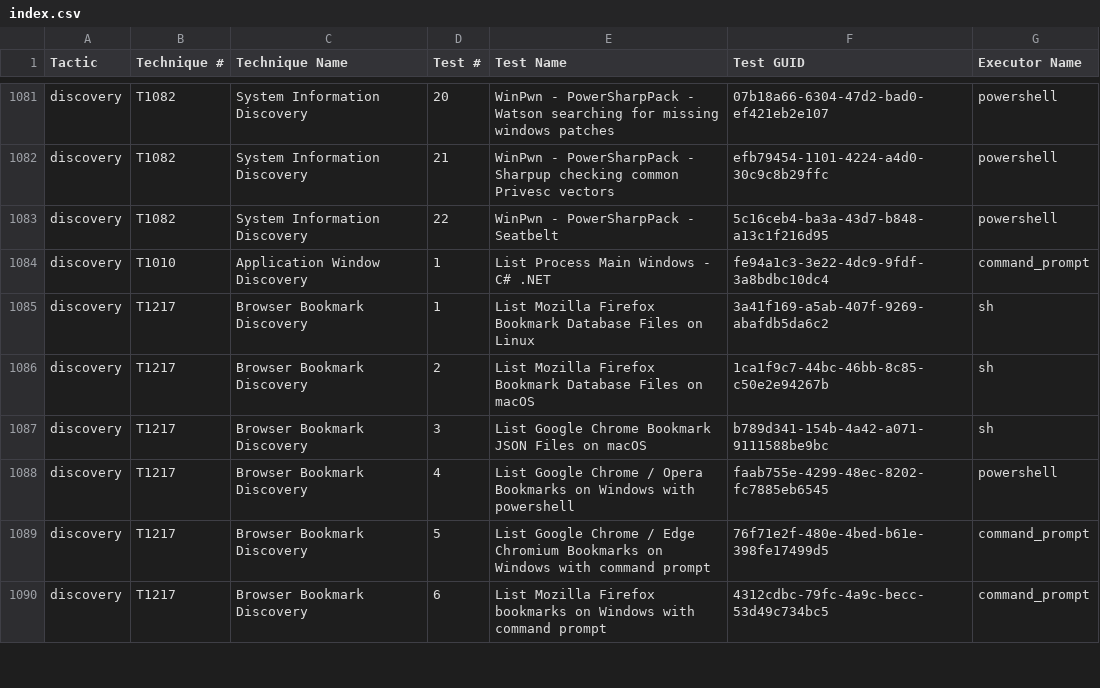
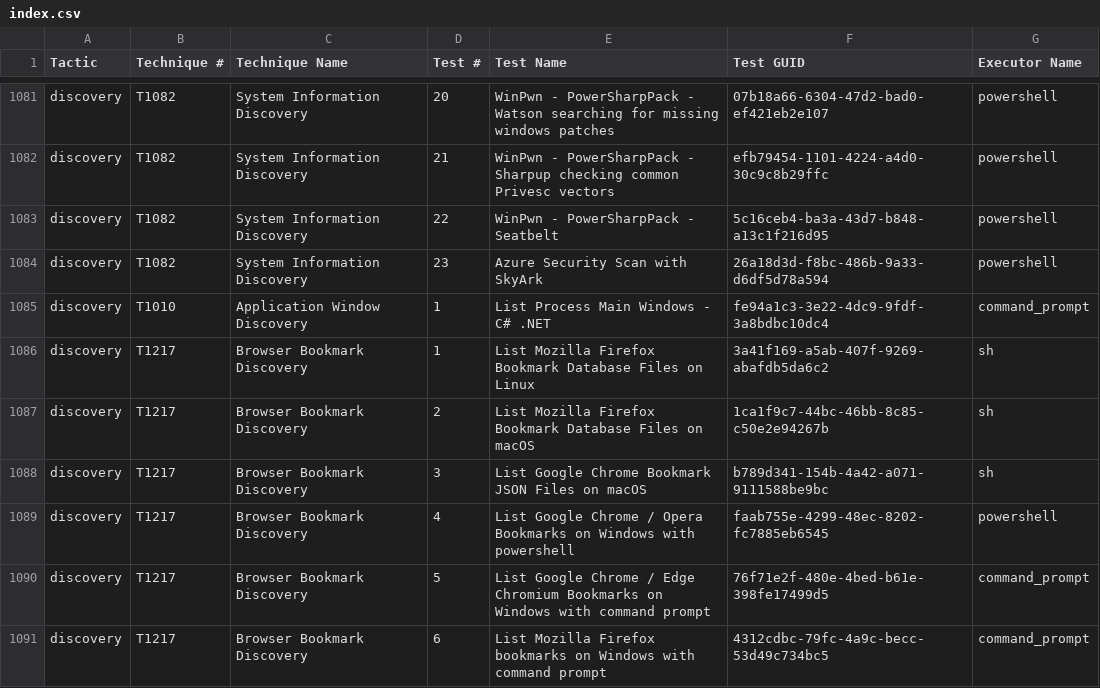
Before and after one commit to redcanaryco/atomic-red-team, a CSV file: atomics/Indexes/Indexes-CSV/index.csv, drawn as a sheet; only a part is shown, gaps mark what is left out; the diff names each change by its address in the sheet, - before the commit and + after, or states it on an @@ line.

```diff
--- a/atomics/Indexes/Indexes-CSV/index.csv
+++ b/atomics/Indexes/Indexes-CSV/index.csv
+row 1084: discovery | T1082 | System Information Discovery | 23 | Azure Security Scan with SkyArk | 26a18d3d-f8bc-486b-9a33-d6df5d78a594 | powershell
```
Also changed, not shown: atomics/Indexes/Indexes-CSV/linux-index.csv, 5 other files.
